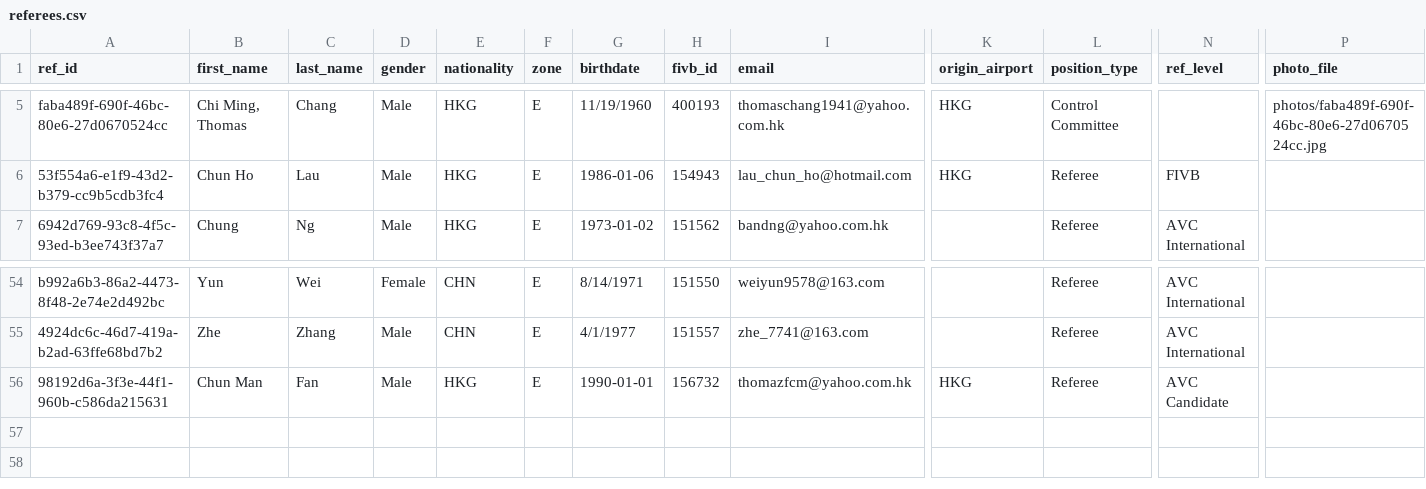
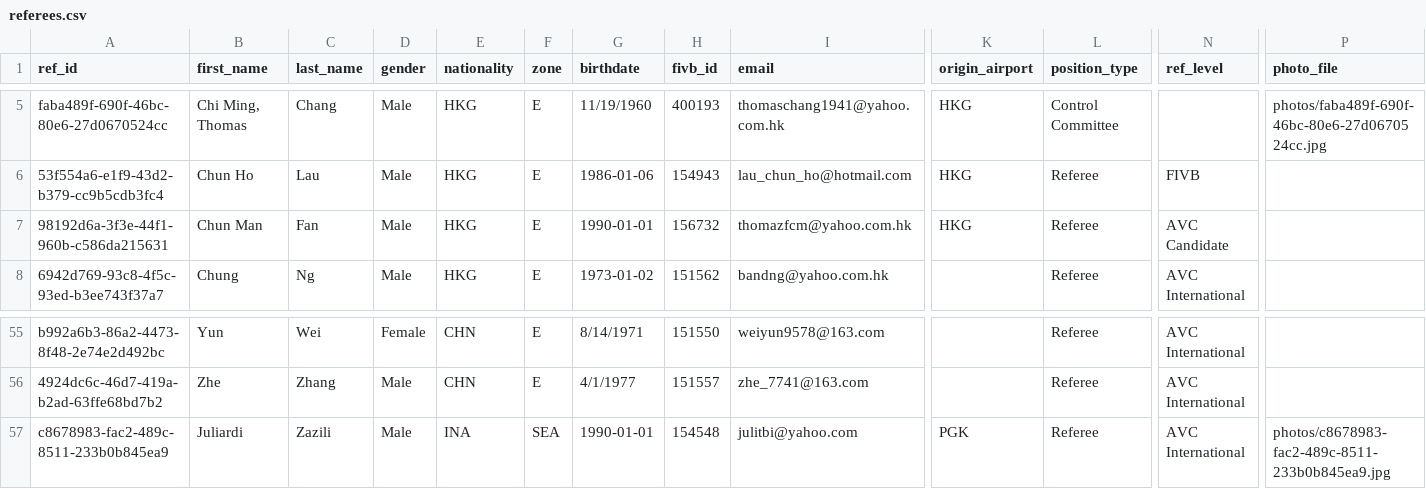
Before and after one commit to avcbeach/referee-database, a CSV file: data/referees.csv, drawn as a sheet; only a part is shown, gaps mark what is left out; removed rows and columns are numbered as before the commit, all else as after; rows hold the shown columns only; the diff names each change by its address in the sheet, - before the commit and + after, or states it on an @@ line.

Commit message:
Update referees.csv via referee app

```diff
--- a/data/referees.csv
+++ b/data/referees.csv
+row 7: 98192d6a-3f3e-44f1-960b-c586da215631 | Chun Man | Fan | Male | HKG | E | 1990-01-01 | 156732 | thomazfcm@yahoo.com.hk | HKG | Referee | AVC Candidate
-row 56: 98192d6a-3f3e-44f1-960b-c586da215631 | Chun Man | Fan | Male | HKG | E | 1990-01-01 | 156732 | thomazfcm@yahoo.com.hk | HKG | Referee | AVC Candidate
+row 57: c8678983-fac2-489c-8511-233b0b845ea9 | Juliardi | Zazili | Male | INA | SEA | 1990-01-01 | 154548 | julitbi@yahoo.com | PGK | Referee | AVC International | photos/c8678983-fac2-489c-8511-233b0b845ea9.jpg
```
